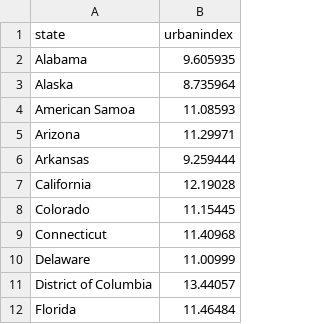
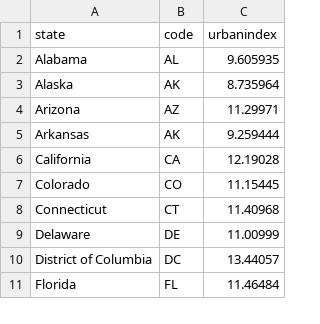
Before and after one commit to ashfinenayet/map, a CSV file: urbanization-state.csv, drawn as a sheet; only a part is shown; removed rows and columns are numbered as before the commit, all else as after; the diff names each change by its address in the sheet, - before the commit and + after, or states it on an @@ line.

Commit message:
CHANGE

```diff
--- a/urbanization-state.csv
+++ b/urbanization-state.csv
+column B (code), rows 2-11: AL | AK | AZ | AK | CA | CO | CT | DE | DC | FL
-row 4: American Samoa | 11.08593
```
